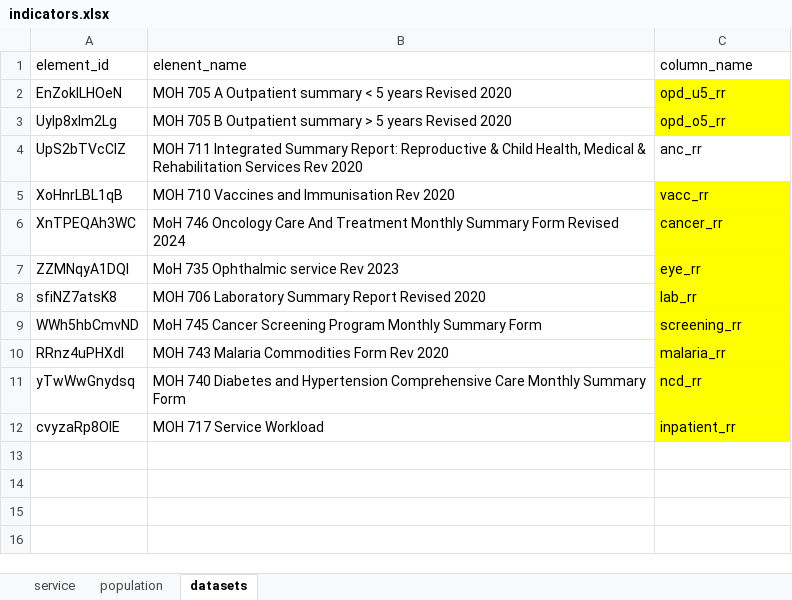
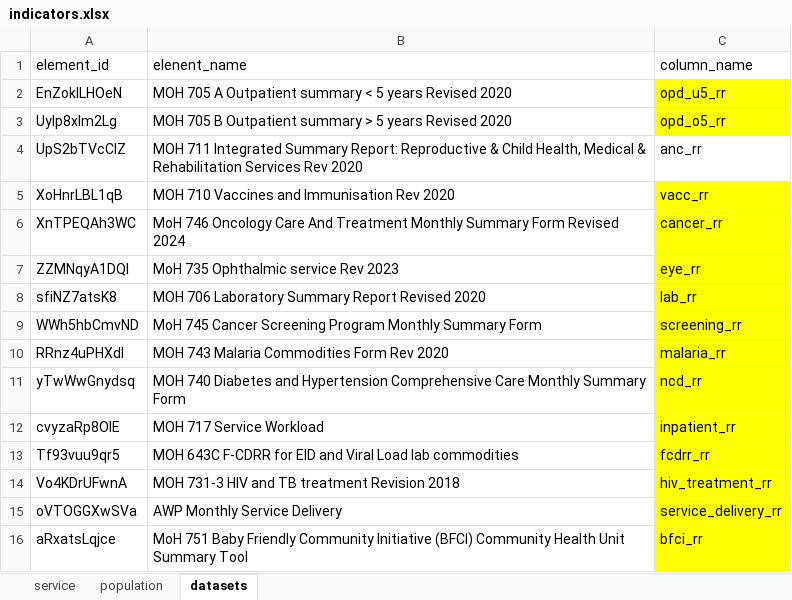
Before and after one commit to damurka/moh.analytics, an Excel workbook: inst/indicators.xlsx, sheet datasets, drawn as a sheet; values as stored, in another font and other column widths than the file's, no borders; the diff names each change by its address in the sheet, - before the commit and + after, or states it on an @@ line.

```diff
--- a/inst/indicators.xlsx (sheet datasets)
+++ b/inst/indicators.xlsx (sheet datasets)
+row 13: Tf93vuu9qr5 | MOH 643C F-CDRR for EID and Viral Load lab commodities | fcdrr_rr
+row 14: Vo4KDrUFwnA | MOH 731-3 HIV and TB treatment Revision 2018 | hiv_treatment_rr
+row 15: oVTOGGXwSVa | AWP Monthly Service Delivery | service_delivery_rr
+row 16: aRxatsLqjce | MoH 751 Baby Friendly Community Initiative (BFCI) Community Health Unit Summary Tool | bfci_rr
```
Also changed, not shown: sheet service, 19 other files.
